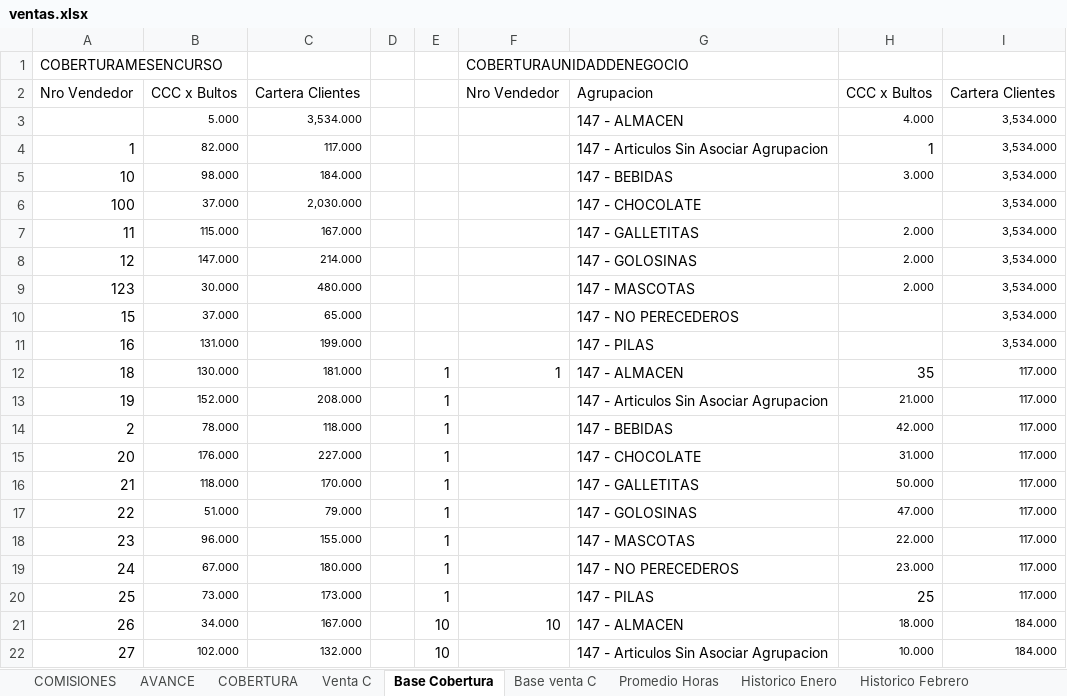
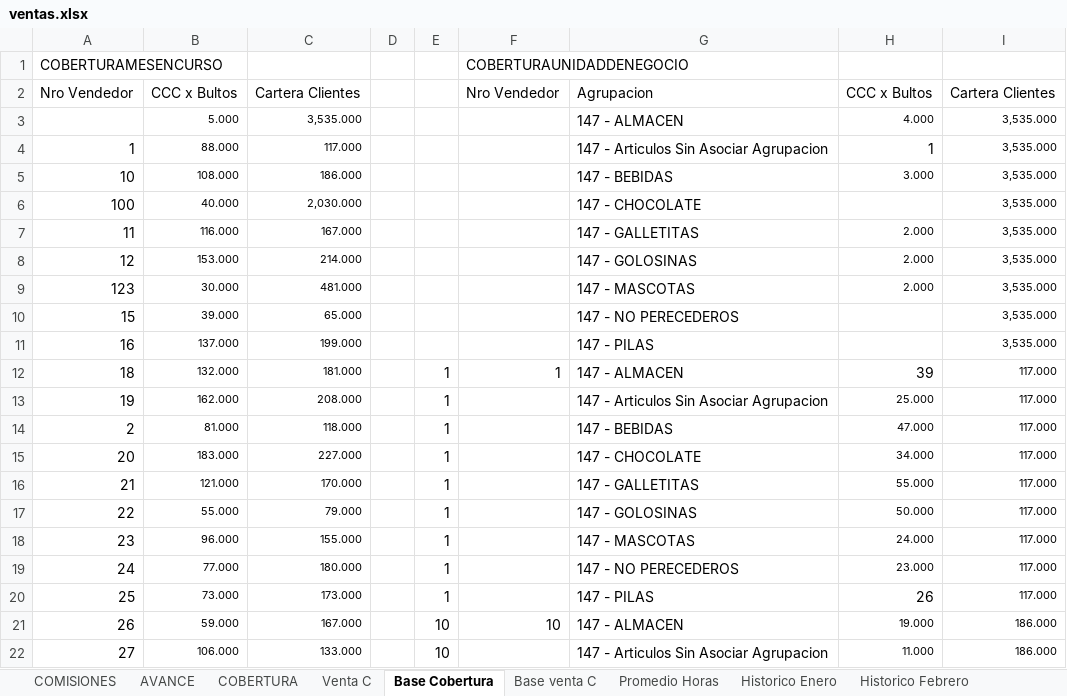
Before and after one commit to cesartrix/Avanve-ventas, an Excel workbook: data/ventas.xlsx, sheet Base Cobertura, drawn as a sheet; only a part is shown; values as stored, in another font and other column widths than the file's, no borders; the diff covers the shown part only; the diff names each change by its address in the sheet, - before the commit and + after, or states it on an @@ line.

```diff
--- a/data/ventas.xlsx (sheet Base Cobertura)
+++ b/data/ventas.xlsx (sheet Base Cobertura)
-C3: 3,534.000
+C3: 3,535.000
-I3:I11: 3,534.000
+I3:I11: 3,535.000
-B4: 82.000
+B4: 88.000
-B5: 98.000
+B5: 108.000
-C5: 184.000
+C5: 186.000
-B6: 37.000
+B6: 40.000
-B7: 115.000
+B7: 116.000
-B8: 147.000
+B8: 153.000
-C9: 480.000
+C9: 481.000
-B10: 37.000
+B10: 39.000
-B11: 131.000
+B11: 137.000
-B12: 130.000
+B12: 132.000
-H12: 35
+H12: 39
-B13: 152.000
+B13: 162.000
-H13: 21.000
+H13: 25.000
-B14: 78.000
+B14: 81.000
-H14: 42.000
+H14: 47.000
-B15: 176.000
+B15: 183.000
-H15: 31.000
+H15: 34.000
-B16: 118.000
+B16: 121.000
-H16: 50.000
+H16: 55.000
-B17: 51.000
+B17: 55.000
-H17: 47.000
+H17: 50.000
-H18: 22.000
+H18: 24.000
-B19: 67.000
+B19: 77.000
-H20: 25
+H20: 26
-B21: 34.000
+B21: 59.000
-H21: 18.000
+H21: 19.000
-I21:I22: 184.000
+I21:I22: 186.000
-B22: 102.000
+B22: 106.000
-C22: 132.000
+C22: 133.000
-H22: 10.000
+H22: 11.000
```
Also changed, not shown: 323 edited cells elsewhere in this sheet, sheet AVANCE, sheet COMISIONES, sheet COBERTURA, sheet Promedio Horas, hidden cells.
